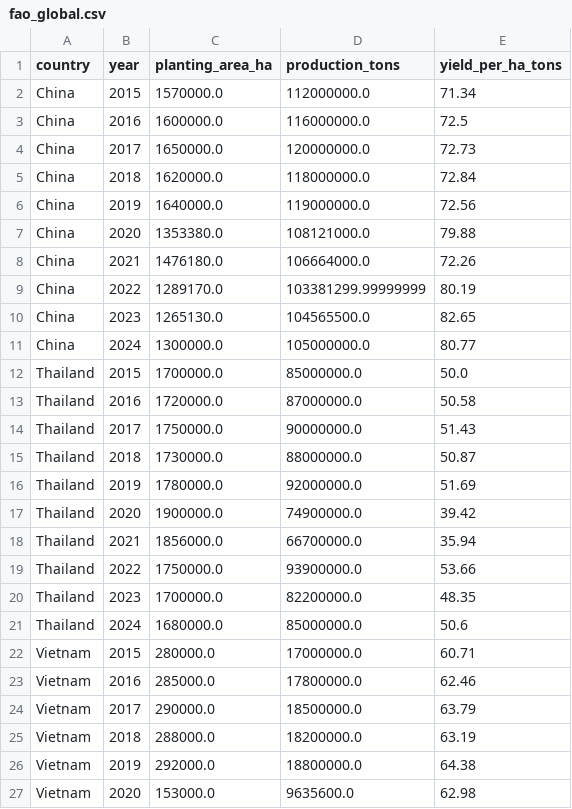
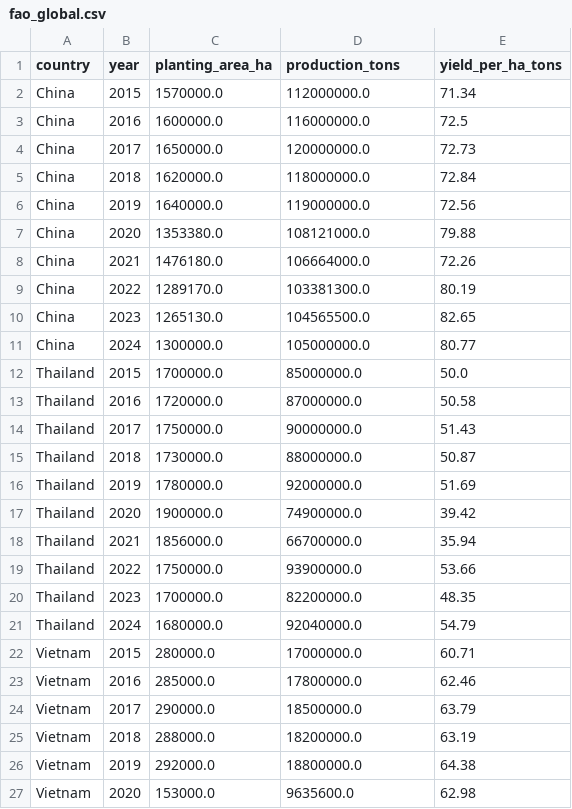
Before and after one commit to cn-handsomeboy/data, a CSV file: data/fao_global.csv, drawn as a sheet; only a part is shown.

```diff
--- a/data/fao_global.csv
+++ b/data/fao_global.csv
@@ -8,3 +8,3 @@ China,2020,1353380.0,108121000.0,79.88
 China,2021,1476180.0,106664000.0,72.26
-China,2022,1289170.0,103381299.99999999,80.19
+China,2022,1289170.0,103381300.0,80.19
 China,2023,1265130.0,104565500.0,82.65
@@ -20,3 +20,3 @@ Thailand,2022,1750000.0,93900000.0,53.66
 Thailand,2023,1700000.0,82200000.0,48.35
-Thailand,2024,1680000.0,85000000.0,50.6
+Thailand,2024,1680000.0,92040000.0,54.79
 Vietnam,2015,280000.0,17000000.0,60.71
```
Also changed, not shown: data/carbon_price.csv, 1 other file.
